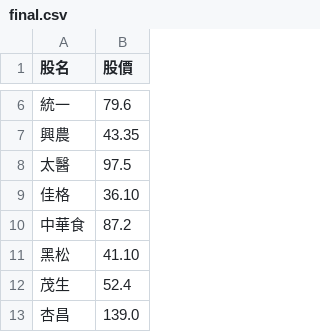
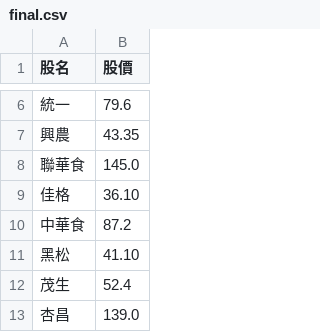
Before and after one commit to biung-od/18, a CSV file: final.csv, drawn as a sheet; only a part is shown, gaps mark what is left out; removed rows and columns are numbered as before the commit, all else as after; the diff names each change by its address in the sheet, - before the commit and + after, or states it on an @@ line.

```diff
--- a/final.csv
+++ b/final.csv
-row 8: 太醫 | 97.5
+row 8: 聯華食 | 145.0
```
